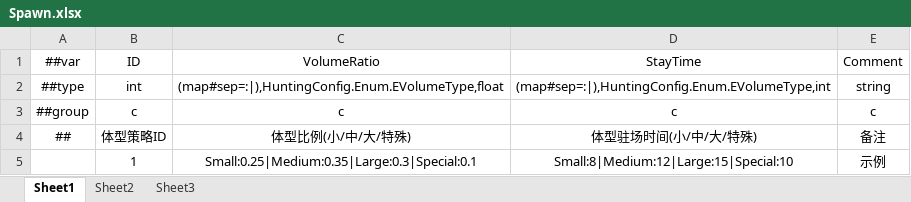
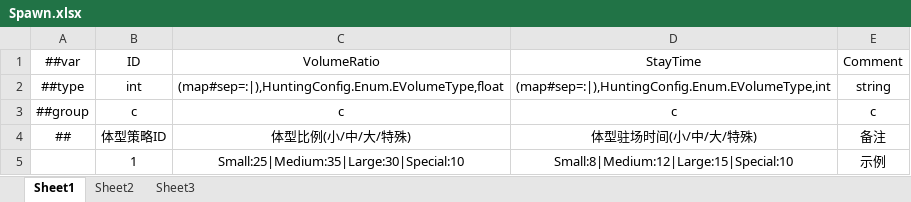
Before and after one commit to greenballyjq/HuntingConfig, an Excel workbook: Datas/Spawn.xlsx, sheet Sheet1, drawn as a sheet; values as stored, in another font and other column widths than the file's, no borders; the diff names each change by its address in the sheet, - before the commit and + after, or states it on an @@ line.

```diff
--- a/Datas/Spawn.xlsx (sheet Sheet1)
+++ b/Datas/Spawn.xlsx (sheet Sheet1)
-C5 (VolumeRatio): Small:0.25|Medium:0.35|Large:0.3|Special:0.1
+C5 (VolumeRatio): Small:25|Medium:35|Large:30|Special:10
```
Also changed, not shown: Datas/Specie.xlsx, Datas/__enums__.xlsx, 1 other file.
